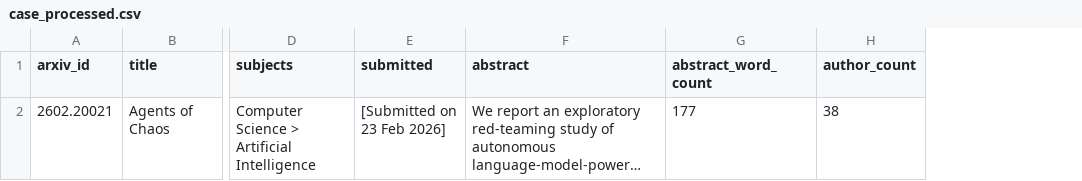
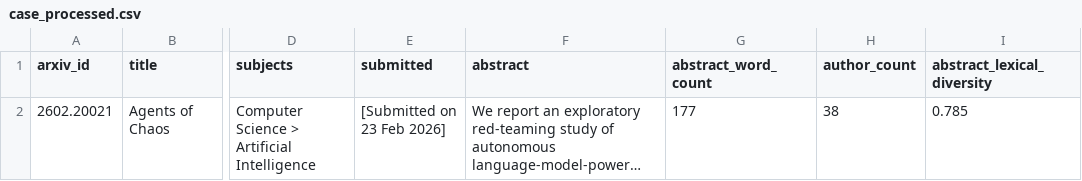
Before and after one commit to KHenn22/nlp-05-web-documents-custom, a CSV file: data/processed/case_processed.csv, drawn as a sheet; only a part is shown, gaps mark what is left out; long unchanged cells end in …; the diff names each change by its address in the sheet, - before the commit and + after, or states it on an @@ line.

Commit message:
Add lexical diversity custom script

```diff
--- a/data/processed/case_processed.csv
+++ b/data/processed/case_processed.csv
+column I (abstract_lexical_diversity), row 2: 0.785
```
Also changed, not shown: 3 other files.
